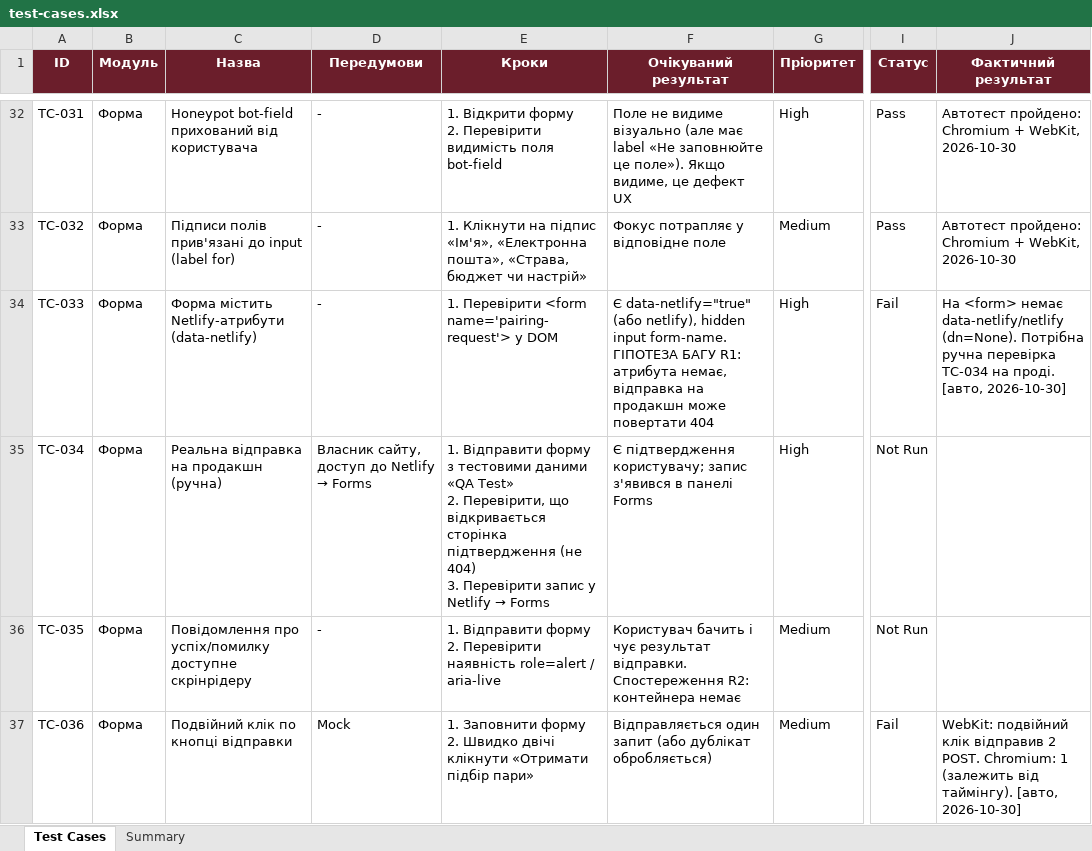
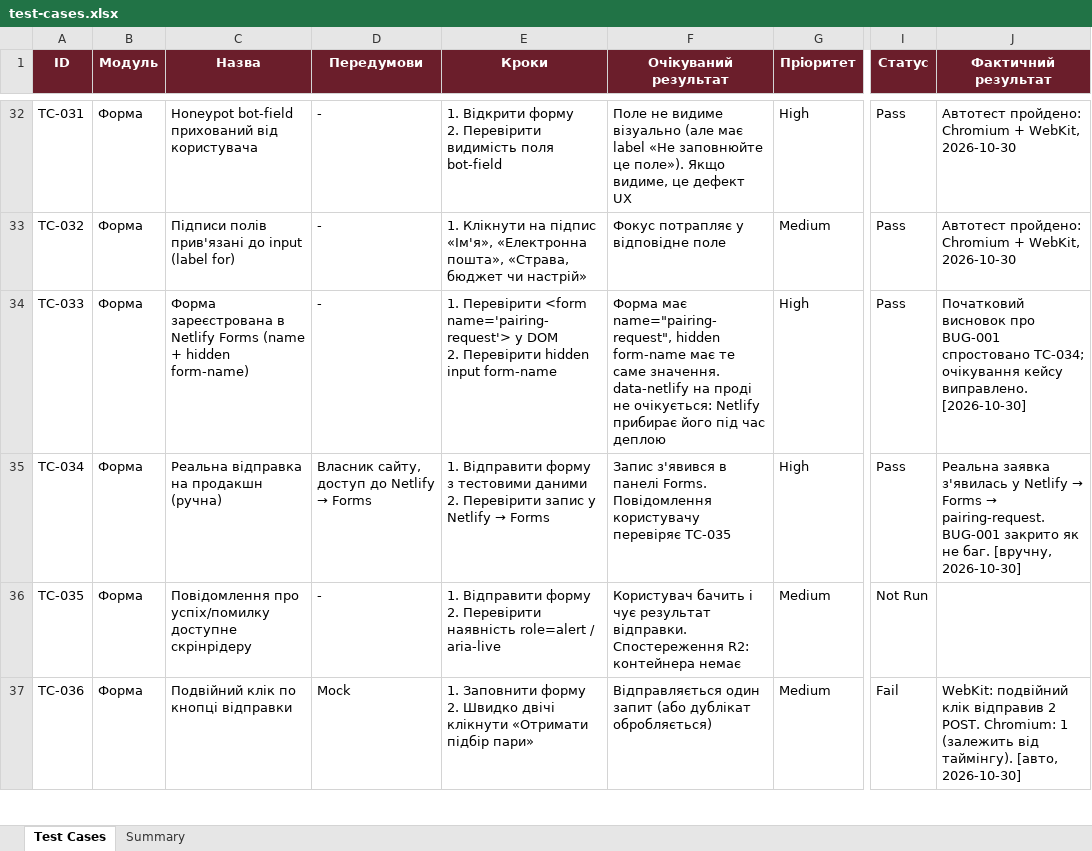
Before and after one commit to OlegShotyk/gourmet-aqa, an Excel workbook: docs/test-cases.xlsx, sheet Test Cases, drawn as a sheet; only a part is shown, gaps mark what is left out; values as stored, in another font and other column widths than the file's, no borders; charts and pictures not drawn; ↵ is a line break in a cell; the diff names each change by its address in the sheet, - before the commit and + after, or states it on an @@ line.

```diff
--- a/docs/test-cases.xlsx (sheet Test Cases)
+++ b/docs/test-cases.xlsx (sheet Test Cases)
-C34 (Назва): Форма містить Netlify-атрибути (data-netlify)
+C34 (Назва): Форма зареєстрована в Netlify Forms (name + hidden form-name)
-E34 (Кроки): …у DOM
+E34 (Кроки): …у DOM ↵ 2. Перевірити hidden input form-name
-F34 (Очікуваний результат): Є data-netlify="true" (або netlify), hidden input form-name. ГІПОТЕЗА БАГУ R1: атрибута немає, відправка на продакшн може повертати 404
+F34 (Очікуваний результат): Форма має name="pairing-request", hidden form-name має те саме значення. data-netlify на проді не очікується: Netlify прибирає його під час деплою
-I34 (Статус): Fail
+I34 (Статус): Pass
-J34 (Фактичний результат): На <form> немає data-netlify/netlify (dn=None). Потрібна ручна перевірка TC-034 на проді. [авто, 2026-10-30]
+J34 (Фактичний результат): Початковий висновок про BUG-001 спростовано TC-034; очікування кейсу виправлено. [2026-10-30]
-E35 (Кроки): …тестовими даними «QA Test» ↵ 2. Перевірити, що відкривається сторінка підтвердження (не 404) ↵ 3. Перевірити запис…
+E35 (Кроки): …тестовими даними ↵ 2. Перевірити запис…
-F35 (Очікуваний результат): Є підтвердження користувачу; запис з'явився в панелі Forms
+F35 (Очікуваний результат): Запис з'явився в панелі Forms. Повідомлення користувачу перевіряє TC-035
-I35 (Статус): Not Run
+I35 (Статус): Pass
@@ J35 (Фактичний результат): (empty) → Реальна заявка з'явилась у Netlify → Forms → pairing-request. BUG-001 закрито як не баг. [вручну, 2026-10-30] @@
```
Also changed, not shown: sheet Summary, 4 other files.
